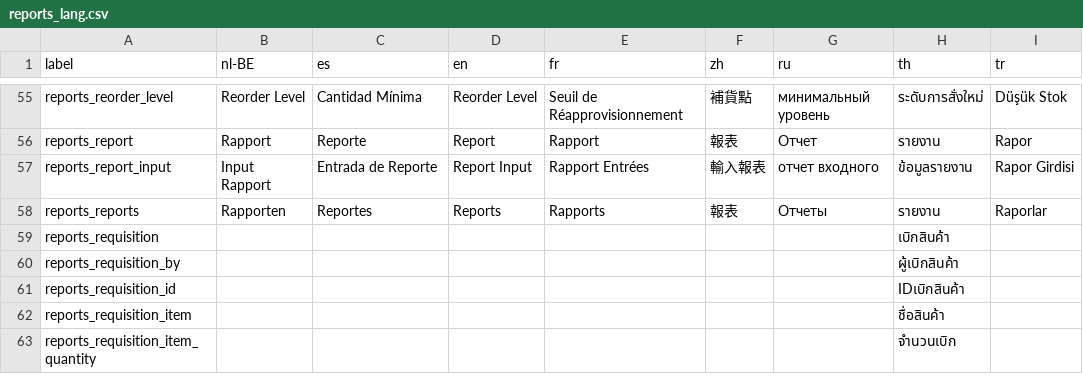
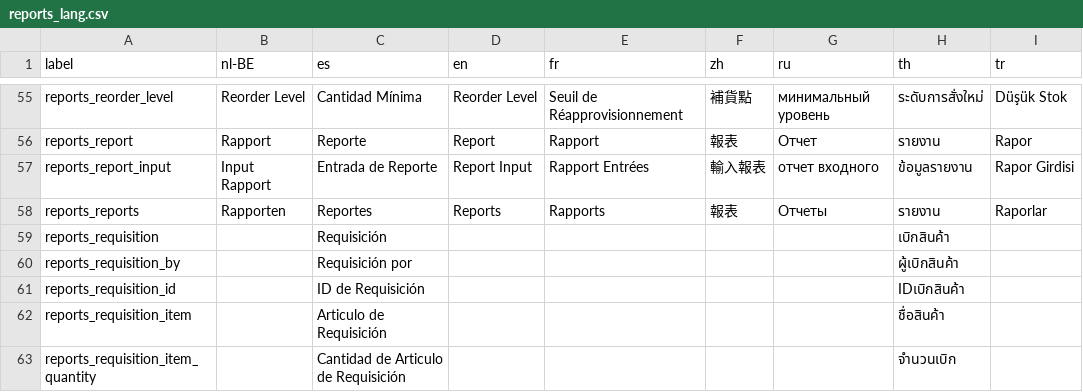
Before and after one commit to Darli963/sistema-inventario-ventas, a CSV file: translations/reports_lang.csv, drawn as a sheet; only a part is shown, gaps mark what is left out; the diff covers the shown part only; the diff names each change by its address in the sheet, - before the commit and + after, or states it on an @@ line.

Commit message:
Merge pull request #60
Update common_lang.csv

Spanish translation to CSV files. Spanish translation updated - xepaez 20150424

Added translation labels missing in CSV import forms.

```diff
--- a/translations/reports_lang.csv
+++ b/translations/reports_lang.csv
-C59 (es): (empty)
+C59 (es): Requisición
-C60 (es): (empty)
+C60 (es): Requisición por
-C61 (es): (empty)
+C61 (es): ID de Requisición
-C62 (es): (empty)
+C62 (es): Articulo de Requisición
-C63 (es): (empty)
+C63 (es): Cantidad de Articulo de Requisición
```
Also changed, not shown: 11 edited cells elsewhere in this file, translations/common_lang.csv, translations/config_lang.csv, 46 other files.
